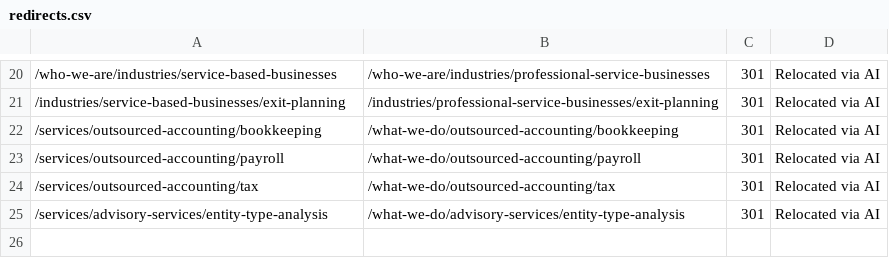
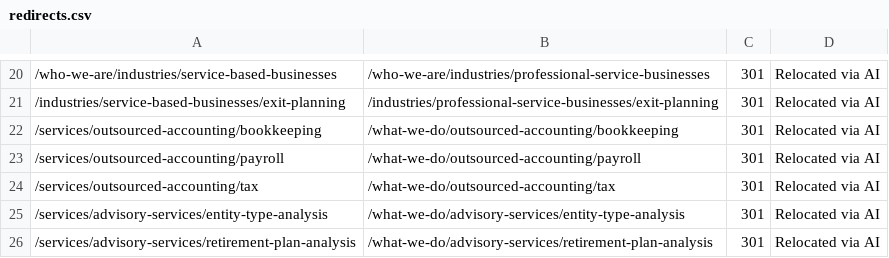
Before and after one commit to HankPantier/TruCount-CPA, a CSV file: content/redirects.csv, drawn as a sheet; only a part is shown, gaps mark what is left out; the diff names each change by its address in the sheet, - before the commit and + after, or states it on an @@ line.

```diff
--- a/content/redirects.csv
+++ b/content/redirects.csv
+row 26: /services/advisory-services/retirement-plan-analysis | /what-we-do/advisory-services/retirement-plan-analysis | 301 | Relocated via AI
```
